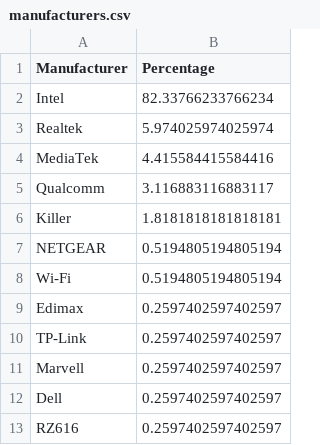
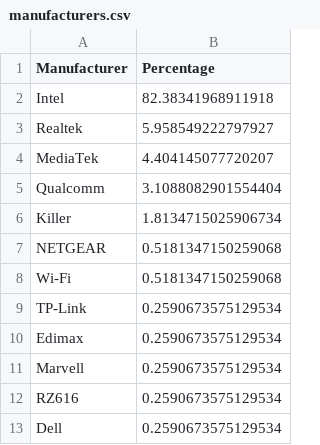
Before and after one commit to ecamulli/roaming, a CSV file: manufacturers.csv, drawn as a sheet.

```diff
--- a/manufacturers.csv
+++ b/manufacturers.csv
@@ -1,13 +1,13 @@
 Manufacturer,Percentage
-Intel,82.33766233766234
-Realtek,5.974025974025974
-MediaTek,4.415584415584416
-Qualcomm,3.116883116883117
-Killer,1.8181818181818181
-NETGEAR,0.5194805194805194
-Wi-Fi,0.5194805194805194
-Edimax,0.2597402597402597
-TP-Link,0.2597402597402597
-Marvell,0.2597402597402597
-Dell,0.2597402597402597
-RZ616,0.2597402597402597
+Intel,82.38341968911918
+Realtek,5.958549222797927
+MediaTek,4.404145077720207
+Qualcomm,3.1088082901554404
+Killer,1.8134715025906734
+NETGEAR,0.5181347150259068
+Wi-Fi,0.5181347150259068
+TP-Link,0.2590673575129534
+Edimax,0.2590673575129534
+Marvell,0.2590673575129534
+RZ616,0.2590673575129534
+Dell,0.2590673575129534
```
Also changed, not shown: 1 other file.
